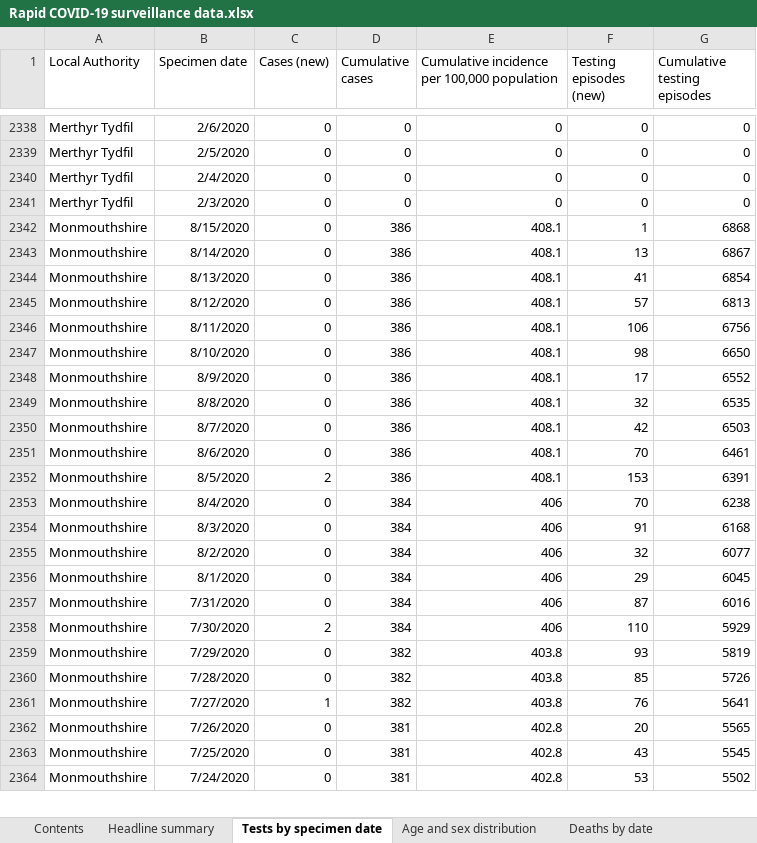
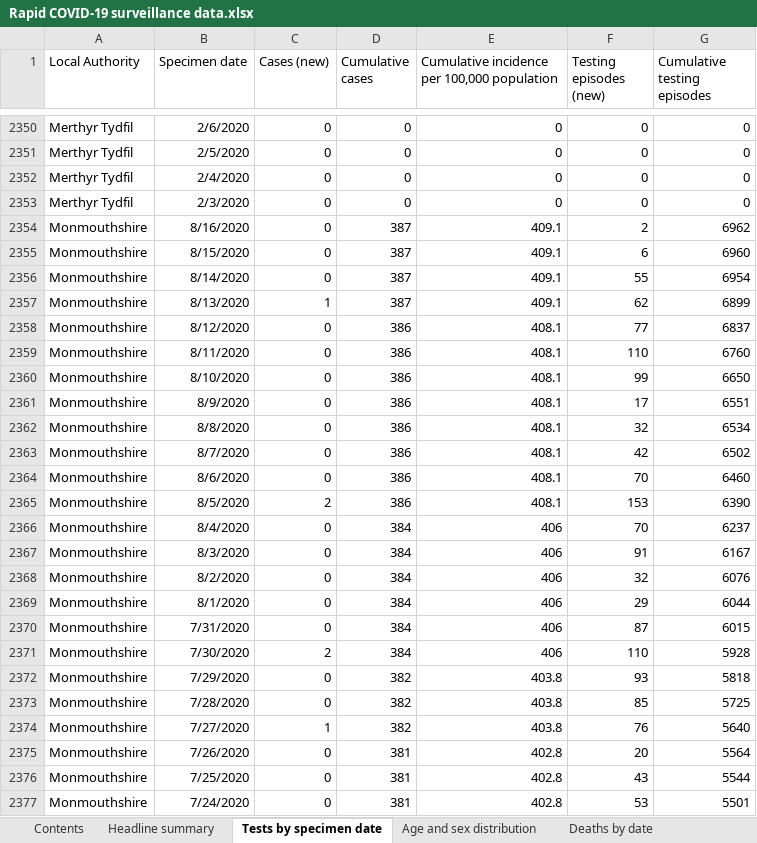
Before and after one commit to geeogi/covid-19-uk-data, an Excel workbook: data/raw/phw/Rapid COVID-19 surveillance data.xlsx, sheet Tests by specimen date, drawn as a sheet; only a part is shown, gaps mark what is left out; values as stored, in another font and other column widths than the file's, no borders; addresses are those after the commit; the diff covers the shown part only; the diff names each change by its address in the sheet, - before the commit and + after, or states it on an @@ line.

```diff
--- a/data/raw/phw/Rapid COVID-19 surveillance data.xlsx (sheet Tests by specimen date)
+++ b/data/raw/phw/Rapid COVID-19 surveillance data.xlsx (sheet Tests by specimen date)
+row 2354: Monmouthshire | 8/16/2020 | 0 | 387 | 409.1 | 2 | 6962
-D2355:D2357 (Cumulative cases): 386
+D2355:D2357 (Cumulative cases): 387
-E2355:E2357: 408.1
+E2355:E2357: 409.1
-F2355 (Testing episodes (new)): 1
+F2355 (Testing episodes (new)): 6
-G2355 (Cumulative testing episodes): 6868
+G2355 (Cumulative testing episodes): 6960
-F2356 (Testing episodes (new)): 13
+F2356 (Testing episodes (new)): 55
-G2356 (Cumulative testing episodes): 6867
+G2356 (Cumulative testing episodes): 6954
-C2357 (Cases (new)): 0
+C2357 (Cases (new)): 1
-F2357 (Testing episodes (new)): 41
+F2357 (Testing episodes (new)): 62
-G2357 (Cumulative testing episodes): 6854
+G2357 (Cumulative testing episodes): 6899
-F2358 (Testing episodes (new)): 57
+F2358 (Testing episodes (new)): 77
-G2358 (Cumulative testing episodes): 6813
+G2358 (Cumulative testing episodes): 6837
-F2359 (Testing episodes (new)): 106
+F2359 (Testing episodes (new)): 110
-G2359 (Cumulative testing episodes): 6756
+G2359 (Cumulative testing episodes): 6760
-F2360 (Testing episodes (new)): 98
+F2360 (Testing episodes (new)): 99
-G2361 (Cumulative testing episodes): 6552
+G2361 (Cumulative testing episodes): 6551
-G2362 (Cumulative testing episodes): 6535
+G2362 (Cumulative testing episodes): 6534
-G2363 (Cumulative testing episodes): 6503
+G2363 (Cumulative testing episodes): 6502
-G2364 (Cumulative testing episodes): 6461
+G2364 (Cumulative testing episodes): 6460
-G2365 (Cumulative testing episodes): 6391
+G2365 (Cumulative testing episodes): 6390
-G2366 (Cumulative testing episodes): 6238
+G2366 (Cumulative testing episodes): 6237
-G2367 (Cumulative testing episodes): 6168
+G2367 (Cumulative testing episodes): 6167
-G2368 (Cumulative testing episodes): 6077
+G2368 (Cumulative testing episodes): 6076
-G2369 (Cumulative testing episodes): 6045
+G2369 (Cumulative testing episodes): 6044
-G2370 (Cumulative testing episodes): 6016
+G2370 (Cumulative testing episodes): 6015
-G2371 (Cumulative testing episodes): 5929
+G2371 (Cumulative testing episodes): 5928
-G2372 (Cumulative testing episodes): 5819
+G2372 (Cumulative testing episodes): 5818
-G2373 (Cumulative testing episodes): 5726
+G2373 (Cumulative testing episodes): 5725
-G2374 (Cumulative testing episodes): 5641
+G2374 (Cumulative testing episodes): 5640
-G2375 (Cumulative testing episodes): 5565
+G2375 (Cumulative testing episodes): 5564
-G2376 (Cumulative testing episodes): 5545
+G2376 (Cumulative testing episodes): 5544
-G2377 (Cumulative testing episodes): 5502
+G2377 (Cumulative testing episodes): 5501
```
Also changed, not shown: 23 added rows and 410 edited cells elsewhere in this sheet, sheet Age and sex distribution, sheet Total tests authorised, sheet Headline summary, sheet Deaths by date, sheet Contents, 6 other files.
